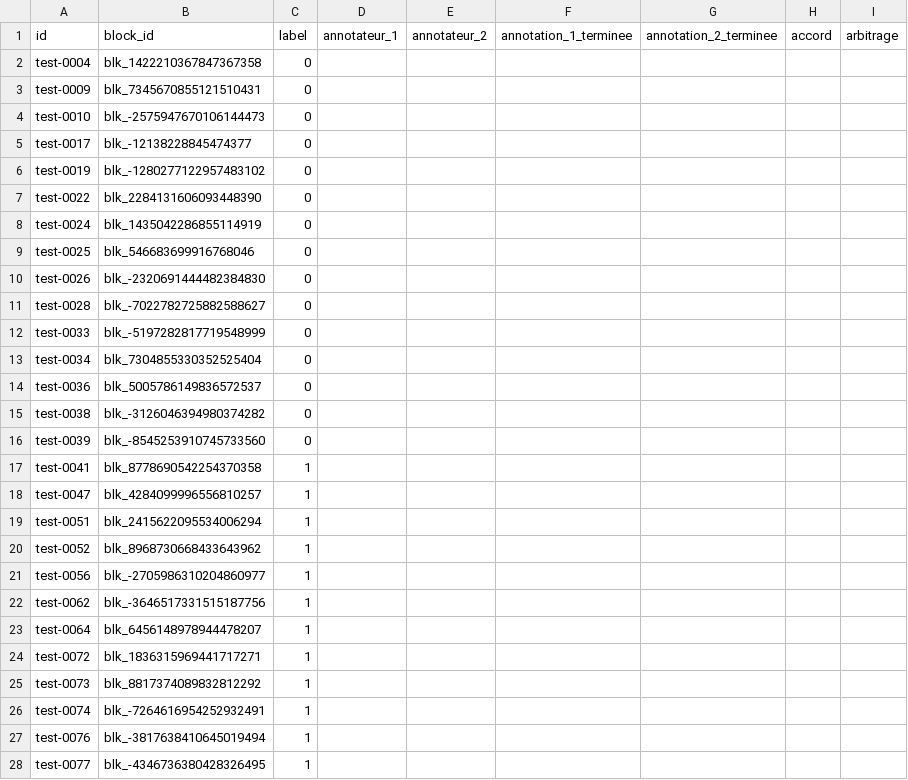
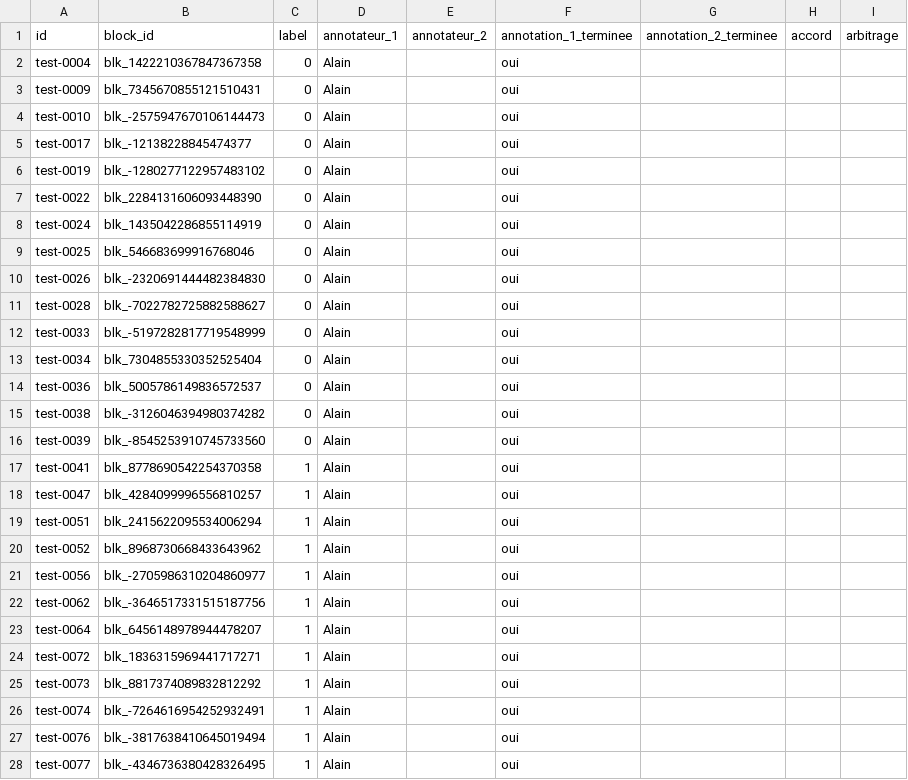
Before and after one commit to LindaBOUKHIT/TeamAI, a CSV file: eval/volet_b/double_annotation.csv, drawn as a sheet; only a part is shown; the diff covers the shown part only.

Commit message:
SCRUM-45 : annotation 1 terminée par Alain sur les 30 cas

```diff
--- a/eval/volet_b/double_annotation.csv
+++ b/eval/volet_b/double_annotation.csv
@@ -1,28 +1,28 @@
 id,block_id,label,annotateur_1,annotateur_2,annotation_1_terminee,annotation_2_terminee,accord,arbitrage
-test-0004,blk_1422210367847367358,0,,,,,,
-test-0009,blk_7345670855121510431,0,,,,,,
-test-0010,blk_-2575947670106144473,0,,,,,,
-test-0017,blk_-12138228845474377,0,,,,,,
-test-0019,blk_-1280277122957483102,0,,,,,,
-test-0022,blk_2284131606093448390,0,,,,,,
-test-0024,blk_1435042286855114919,0,,,,,,
-test-0025,blk_546683699916768046,0,,,,,,
-test-0026,blk_-2320691444482384830,0,,,,,,
-test-0028,blk_-7022782725882588627,0,,,,,,
-test-0033,blk_-5197282817719548999,0,,,,,,
-test-0034,blk_7304855330352525404,0,,,,,,
-test-0036,blk_5005786149836572537,0,,,,,,
-test-0038,blk_-3126046394980374282,0,,,,,,
-test-0039,blk_-8545253910745733560,0,,,,,,
-test-0041,blk_8778690542254370358,1,,,,,,
-test-0047,blk_4284099996556810257,1,,,,,,
-test-0051,blk_2415622095534006294,1,,,,,,
-test-0052,blk_8968730668433643962,1,,,,,,
-test-0056,blk_-2705986310204860977,1,,,,,,
-test-0062,blk_-3646517331515187756,1,,,,,,
-test-0064,blk_6456148978944478207,1,,,,,,
-test-0072,blk_1836315969441717271,1,,,,,,
-test-0073,blk_8817374089832812292,1,,,,,,
-test-0074,blk_-7264616954252932491,1,,,,,,
-test-0076,blk_-3817638410645019494,1,,,,,,
-test-0077,blk_-4346736380428326495,1,,,,,,
+test-0004,blk_1422210367847367358,0,Alain,,oui,,,
+test-0009,blk_7345670855121510431,0,Alain,,oui,,,
+test-0010,blk_-2575947670106144473,0,Alain,,oui,,,
+test-0017,blk_-12138228845474377,0,Alain,,oui,,,
+test-0019,blk_-1280277122957483102,0,Alain,,oui,,,
+test-0022,blk_2284131606093448390,0,Alain,,oui,,,
+test-0024,blk_1435042286855114919,0,Alain,,oui,,,
+test-0025,blk_546683699916768046,0,Alain,,oui,,,
+test-0026,blk_-2320691444482384830,0,Alain,,oui,,,
+test-0028,blk_-7022782725882588627,0,Alain,,oui,,,
+test-0033,blk_-5197282817719548999,0,Alain,,oui,,,
+test-0034,blk_7304855330352525404,0,Alain,,oui,,,
+test-0036,blk_5005786149836572537,0,Alain,,oui,,,
+test-0038,blk_-3126046394980374282,0,Alain,,oui,,,
+test-0039,blk_-8545253910745733560,0,Alain,,oui,,,
+test-0041,blk_8778690542254370358,1,Alain,,oui,,,
+test-0047,blk_4284099996556810257,1,Alain,,oui,,,
+test-0051,blk_2415622095534006294,1,Alain,,oui,,,
+test-0052,blk_8968730668433643962,1,Alain,,oui,,,
+test-0056,blk_-2705986310204860977,1,Alain,,oui,,,
+test-0062,blk_-3646517331515187756,1,Alain,,oui,,,
+test-0064,blk_6456148978944478207,1,Alain,,oui,,,
+test-0072,blk_1836315969441717271,1,Alain,,oui,,,
+test-0073,blk_8817374089832812292,1,Alain,,oui,,,
+test-0074,blk_-7264616954252932491,1,Alain,,oui,,,
+test-0076,blk_-3817638410645019494,1,Alain,,oui,,,
+test-0077,blk_-4346736380428326495,1,Alain,,oui,,,
```
Also changed, not shown: 6 edited cells elsewhere in this file.
